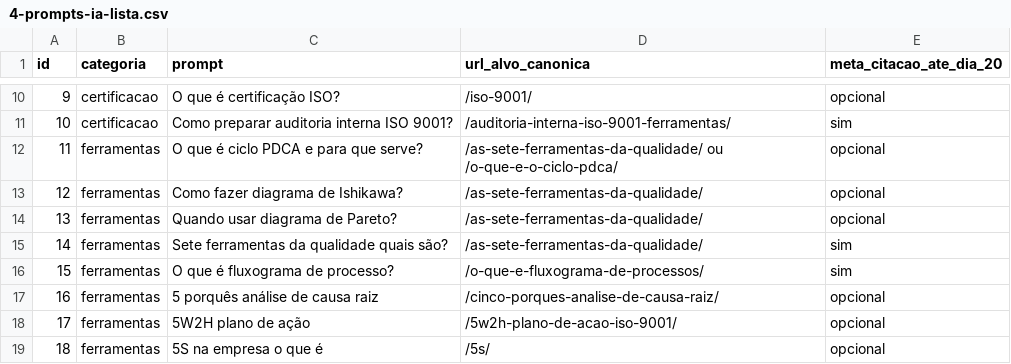
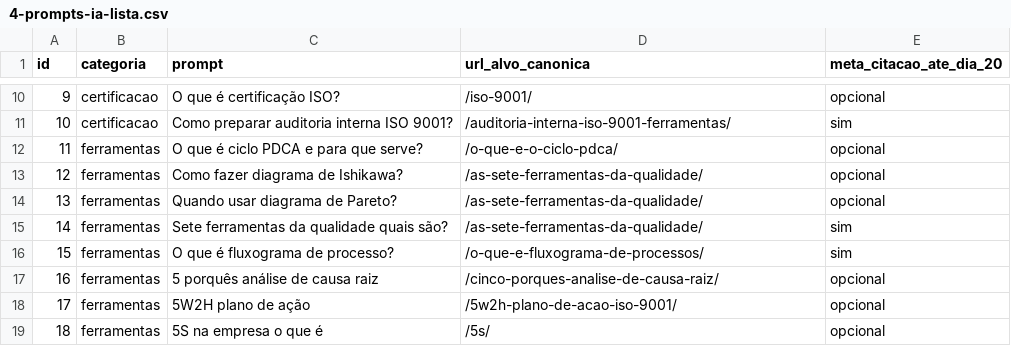
Before and after one commit to Evoluttoplataforma/certificacaoiso---Blog-templum, a CSV file: scripts/google-sheet-monitor/4-prompts-ia-lista.csv, drawn as a sheet; only a part is shown, gaps mark what is left out.

```diff
--- a/scripts/google-sheet-monitor/4-prompts-ia-lista.csv
+++ b/scripts/google-sheet-monitor/4-prompts-ia-lista.csv
@@ -11,3 +11,3 @@ id,categoria,prompt,url_alvo_canonica,meta_citacao_ate_dia_20
 10,certificacao,Como preparar auditoria interna ISO 9001?,/auditoria-interna-iso-9001-ferramentas/,sim
-11,ferramentas,O que é ciclo PDCA e para que serve?,/as-sete-ferramentas-da-qualidade/ ou /o-que-e-o-ciclo-pdca/,opcional
+11,ferramentas,O que é ciclo PDCA e para que serve?,/o-que-e-o-ciclo-pdca/,opcional
 12,ferramentas,Como fazer diagrama de Ishikawa?,/as-sete-ferramentas-da-qualidade/,opcional
```
Also changed, not shown: 6 other files.
